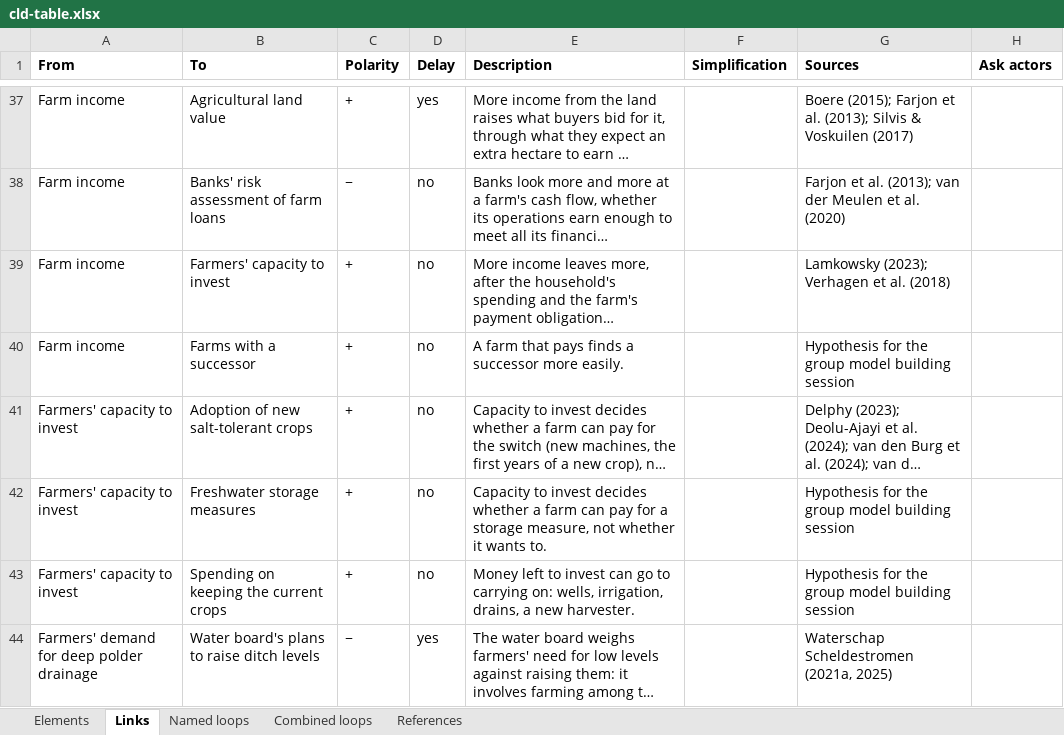
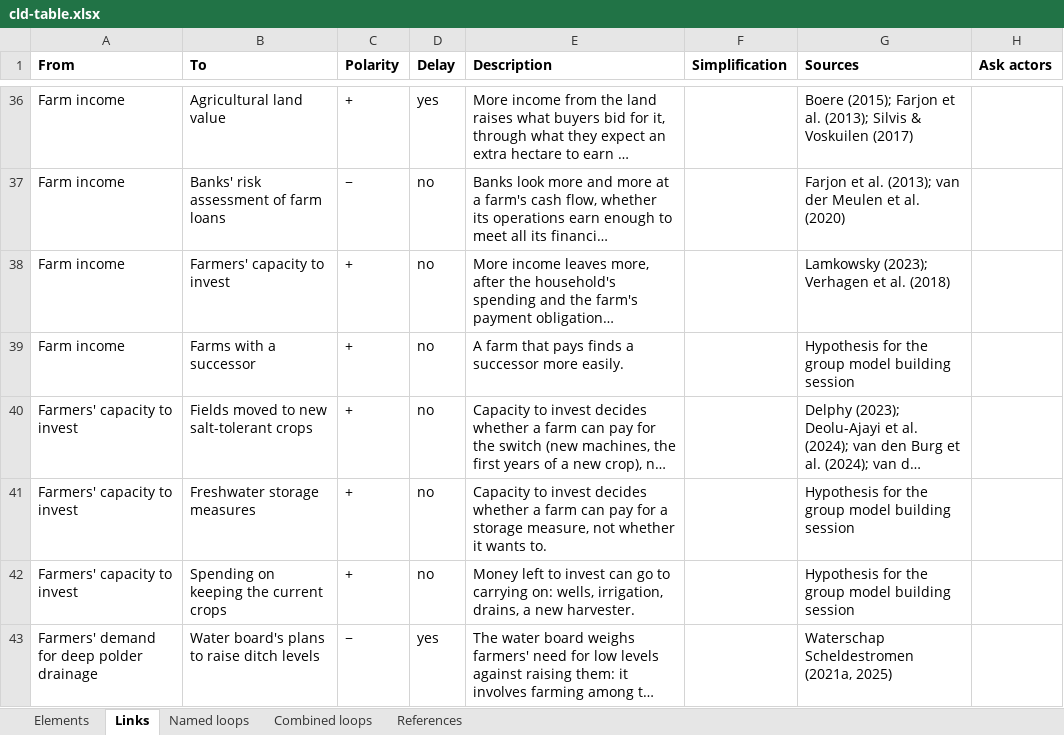
Before and after one commit to jordyzuidam2003-bot/zeeland-cld, an Excel workbook: docs/tables/cld-table.xlsx, sheet Links, drawn as a sheet; only a part is shown, gaps mark what is left out; long unchanged cells end in …; values as stored, in another font and other column widths than the file's, no borders; addresses are those after the commit; the diff covers the shown part only; the diff names each change by its address in the sheet, - before the commit and + after, or states it on an @@ line.

Commit message:
Into cld.json, as tried in the working version: The switch to new salt-tolerant crops drawn apart from the hectares under them, and the new crops summed as one area stated (CitationCheck/65810420/simplify/move10to12.py)
Change: *Fields moved to new salt-tolerant crops* drawn as the yearly inflow of *Adoption of new salt-tolerant crops*, taking its six links in and the cost of switching; the new crops summed as one area, stated
Argument: A switch costs the farm in the year a field changes crop (HortiDaily, 2014; Polman et al., 2026, p. 4), but the link left from the hectares held, as if every hectare kept cost capacity to invest each year, so the variable measured two quantities. Drawn from the switch, a farmers' measure (van Duinen et al., 2015a, p. 1085), the cost falls once, and B2, R6, B10 and R7 pass through it with their polarity kept. The new crops differ in how they are grown and sold (van Loo, 2023, p. 75; van den Burg et al., 2024, p. 6), which one area of hectares sums.
Agreed: Jordy and Lenne, 2026-11-22

```diff
--- a/docs/tables/cld-table.xlsx (sheet Links)
+++ b/docs/tables/cld-table.xlsx (sheet Links)
-B40 (To): Adoption of new salt-tolerant crops
+B40 (To): Fields moved to new salt-tolerant crops
```
Also changed, not shown: 4 added rows, 3 removed rows and 3 edited cells elsewhere in this sheet, sheet Elements, sheet Named loops, docs/tables/actor-map-table.xlsx, 20 other files.
